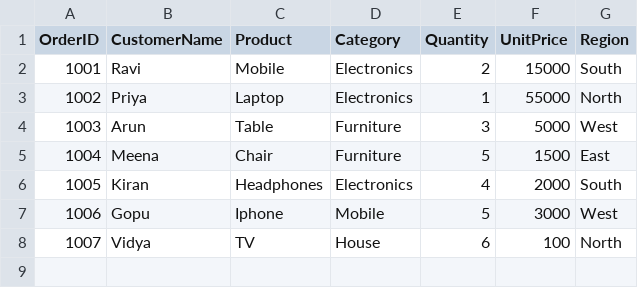
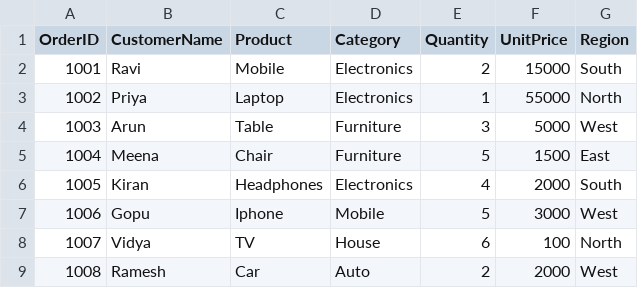
Before and after one commit to gopu1986/Project-MS-Fabric-Sale, a CSV file: Sale.csv, drawn as a sheet; the diff names each change by its address in the sheet, - before the commit and + after, or states it on an @@ line.

Commit message:
Update Sale.csv

```diff
--- a/Sale.csv
+++ b/Sale.csv
+row 9: 1008 | Ramesh | Car | Auto | 2 | 2000 | West
```
